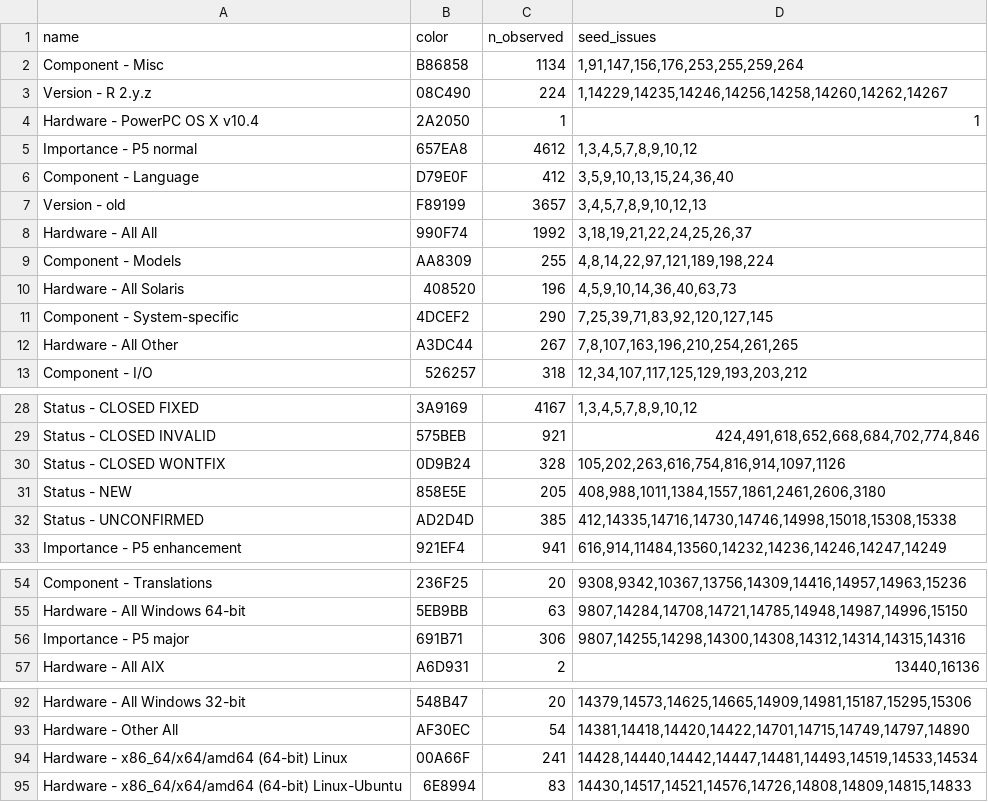
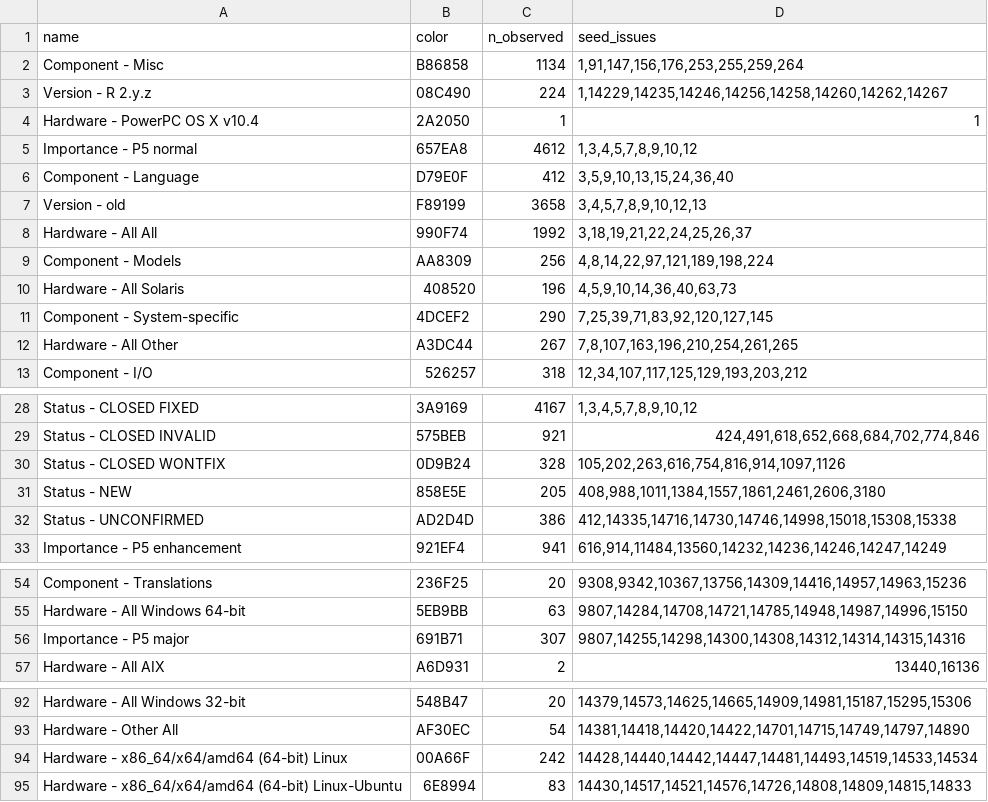
Before and after one commit to MichaelChirico/r-bugs, a CSV file: data/labels.csv, drawn as a sheet; only a part is shown, gaps mark what is left out.

```diff
--- a/data/labels.csv
+++ b/data/labels.csv
@@ -6,5 +6,5 @@ Importance - P5 normal,657EA8,4612,"1,3,4,5,7,8,9,10,12"
 Component - Language,D79E0F,412,"3,5,9,10,13,15,24,36,40"
-Version - old,F89199,3657,"3,4,5,7,8,9,10,12,13"
+Version - old,F89199,3658,"3,4,5,7,8,9,10,12,13"
 Hardware - All All,990F74,1992,"3,18,19,21,22,24,25,26,37"
-Component - Models,AA8309,255,"4,8,14,22,97,121,189,198,224"
+Component - Models,AA8309,256,"4,8,14,22,97,121,189,198,224"
 Hardware - All Solaris,408520,196,"4,5,9,10,14,36,40,63,73"
@@ -31,3 +31,3 @@ Status - CLOSED WONTFIX,0D9B24,328,"105,202,263,616,754,816,914,1097,1126"
 Status - NEW,858E5E,205,"408,988,1011,1384,1557,1861,2461,2606,3180"
-Status - UNCONFIRMED,AD2D4D,385,"412,14335,14716,14730,14746,14998,15018,15308,15338"
+Status - UNCONFIRMED,AD2D4D,386,"412,14335,14716,14730,14746,14998,15018,15308,15338"
 Importance - P5 enhancement,921EF4,941,"616,914,11484,13560,14232,14236,14246,14247,14249"
@@ -55,3 +55,3 @@ Component - Translations,236F25,20,"9308,9342,10367,13756,14309,14416,14957,1496
 Hardware - All Windows 64-bit,5EB9BB,63,"9807,14284,14708,14721,14785,14948,14987,14996,15150"
-Importance - P5 major,691B71,306,"9807,14255,14298,14300,14308,14312,14314,14315,14316"
+Importance - P5 major,691B71,307,"9807,14255,14298,14300,14308,14312,14314,14315,14316"
 Hardware - All AIX,A6D931,2,"13440,16136"
@@ -93,3 +93,3 @@ Hardware - All Windows 32-bit,548B47,20,"14379,14573,14625,14665,14909,14981,151
 Hardware - Other All,AF30EC,54,"14381,14418,14420,14422,14701,14715,14749,14797,14890"
-Hardware - x86_64/x64/amd64 (64-bit) Linux,00A66F,241,"14428,14440,14442,14447,14481,14493,14519,14533,14534"
+Hardware - x86_64/x64/amd64 (64-bit) Linux,00A66F,242,"14428,14440,14442,14447,14481,14493,14519,14533,14534"
 Hardware - x86_64/x64/amd64 (64-bit) Linux-Ubuntu,6E8994,83,"14430,14517,14521,14576,14726,14808,14809,14815,14833"
```
Also changed, not shown: data/known_bugs.csv, 1 other file.
